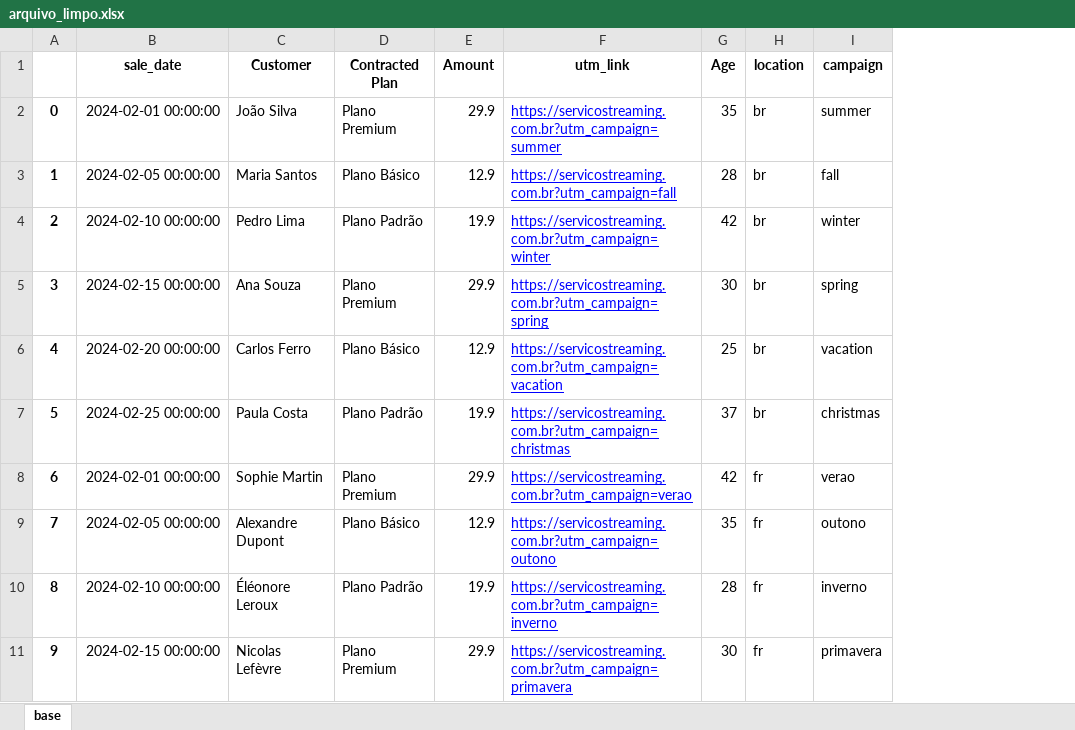
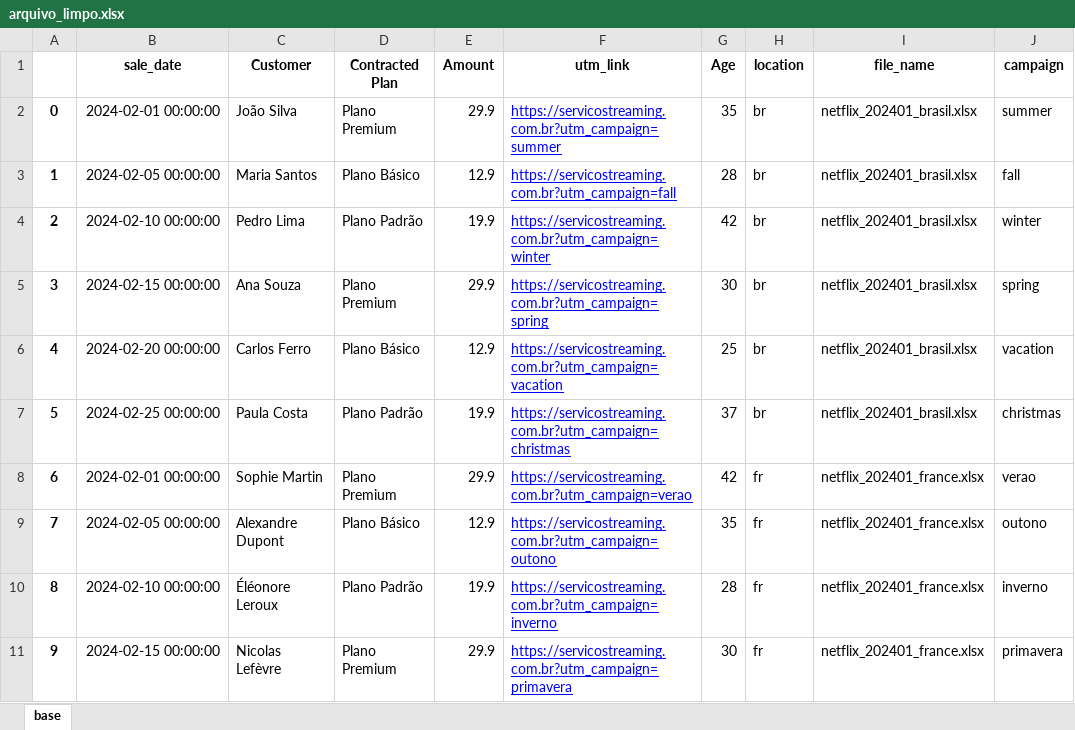
Before and after one commit to nicoletomazonipelentir/netflix-dataset, an Excel workbook: src/data/ready/arquivo_limpo.xlsx, sheet base, drawn as a sheet; only a part is shown; values as stored, in another font and other column widths than the file's, no borders; the diff names each change by its address in the sheet, - before the commit and + after, or states it on an @@ line.

```diff
--- a/src/data/ready/arquivo_limpo.xlsx (sheet base)
+++ b/src/data/ready/arquivo_limpo.xlsx (sheet base)
+column I (file_name), rows 2-11: netflix_202401_brasil.xlsx | netflix_202401_brasil.xlsx | netflix_202401_brasil.xlsx | netflix_202401_brasil.xlsx | netflix_202401_brasil.xlsx | netflix_202401_brasil.xlsx | netflix_202401_france.xlsx | netflix_202401_france.xlsx | netflix_202401_france.xlsx | netflix_202401_france.xlsx
```
Also changed, not shown: 1 other file.
